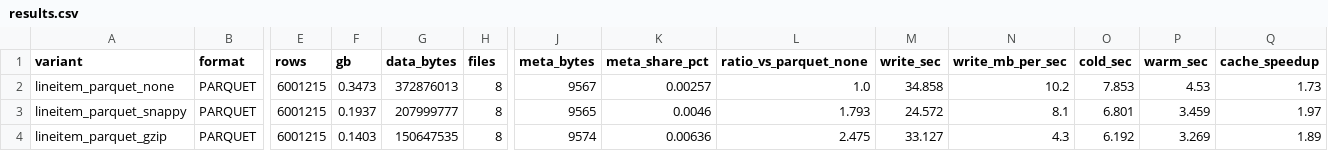
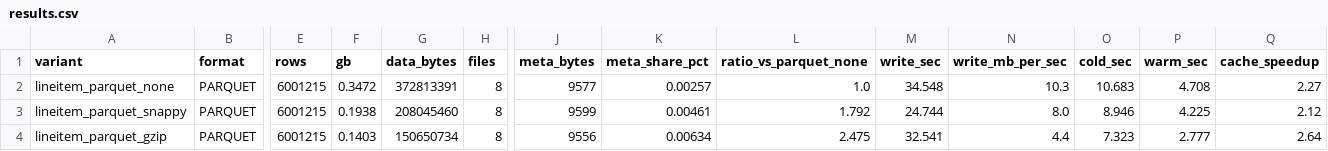
Before and after one commit to Leindell/PR-1-, a CSV file: results.csv, drawn as a sheet; only a part is shown, gaps mark what is left out; the diff covers the shown part only; the diff names each change by its address in the sheet, - before the commit and + after, or states it on an @@ line.

```diff
--- a/results.csv
+++ b/results.csv
-F2 (gb): 0.3473
+F2 (gb): 0.3472
-G2 (data_bytes): 372876013
+G2 (data_bytes): 372813391
-J2 (meta_bytes): 9567
+J2 (meta_bytes): 9577
-M2 (write_sec): 34.858
+M2 (write_sec): 34.548
-N2 (write_mb_per_sec): 10.2
+N2 (write_mb_per_sec): 10.3
-O2 (cold_sec): 7.853
+O2 (cold_sec): 10.683
-P2 (warm_sec): 4.53
+P2 (warm_sec): 4.708
-Q2 (cache_speedup): 1.73
+Q2 (cache_speedup): 2.27
-F3 (gb): 0.1937
+F3 (gb): 0.1938
-G3 (data_bytes): 207999777
+G3 (data_bytes): 208045460
-J3 (meta_bytes): 9565
+J3 (meta_bytes): 9599
-K3 (meta_share_pct): 0.0046
+K3 (meta_share_pct): 0.00461
-L3 (ratio_vs_parquet_none): 1.793
+L3 (ratio_vs_parquet_none): 1.792
-M3 (write_sec): 24.572
+M3 (write_sec): 24.744
-N3 (write_mb_per_sec): 8.1
+N3 (write_mb_per_sec): 8.0
-O3 (cold_sec): 6.801
+O3 (cold_sec): 8.946
-P3 (warm_sec): 3.459
+P3 (warm_sec): 4.225
-Q3 (cache_speedup): 1.97
+Q3 (cache_speedup): 2.12
-G4 (data_bytes): 150647535
+G4 (data_bytes): 150650734
-J4 (meta_bytes): 9574
+J4 (meta_bytes): 9556
-K4 (meta_share_pct): 0.00636
+K4 (meta_share_pct): 0.00634
-M4 (write_sec): 33.127
+M4 (write_sec): 32.541
-N4 (write_mb_per_sec): 4.3
+N4 (write_mb_per_sec): 4.4
-O4 (cold_sec): 6.192
+O4 (cold_sec): 7.323
-P4 (warm_sec): 3.269
+P4 (warm_sec): 2.777
-Q4 (cache_speedup): 1.89
+Q4 (cache_speedup): 2.64
```
Also changed, not shown: 38 edited cells elsewhere in this file, 6 other files.
